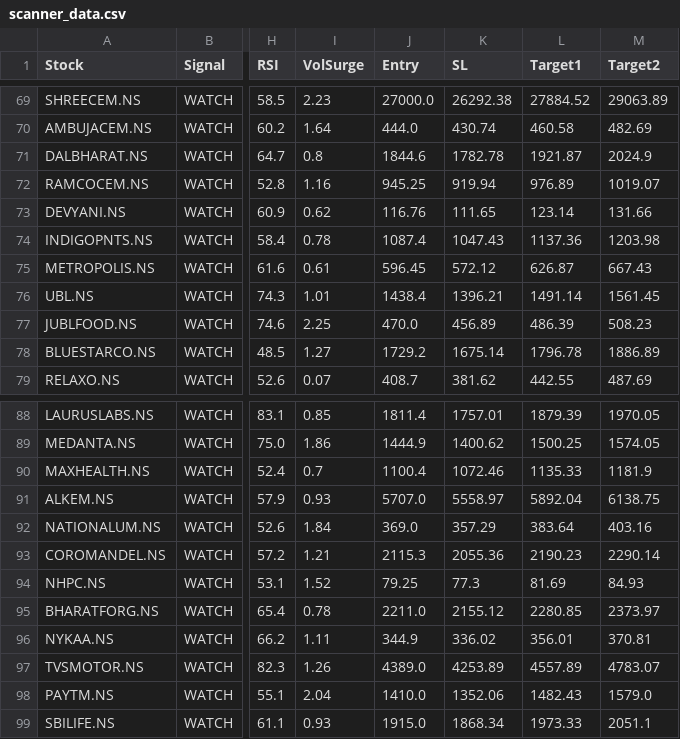
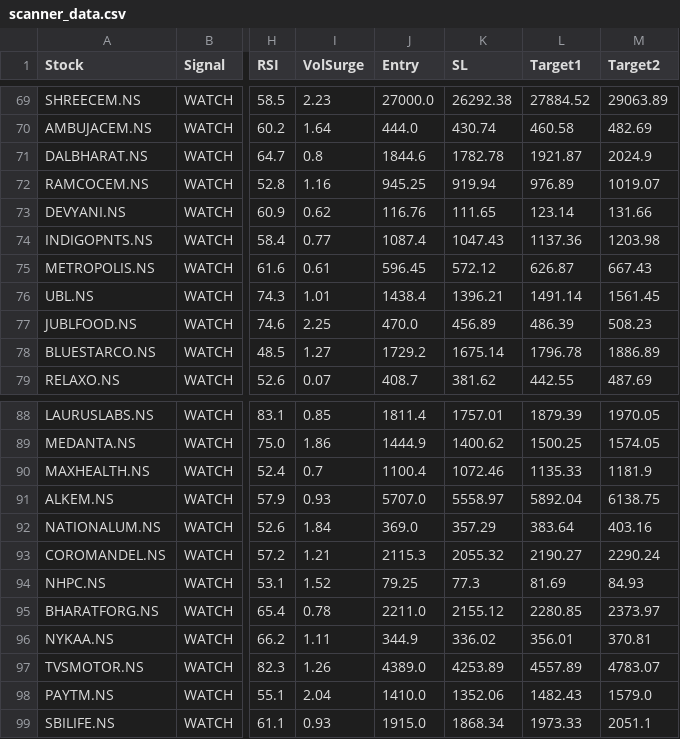
Before and after one commit to Ayushsingh1513/trading-terminal, a CSV file: scanner_data.csv, drawn as a sheet; only a part is shown, gaps mark what is left out; the diff names each change by its address in the sheet, - before the commit and + after, or states it on an @@ line.

```diff
--- a/scanner_data.csv
+++ b/scanner_data.csv
-I74 (VolSurge): 0.78
+I74 (VolSurge): 0.77
-K93 (SL): 2055.36
+K93 (SL): 2055.32
-L93 (Target1): 2190.23
+L93 (Target1): 2190.27
-M93 (Target2): 2290.14
+M93 (Target2): 2290.24
```
Also changed, not shown: 1 other file.
